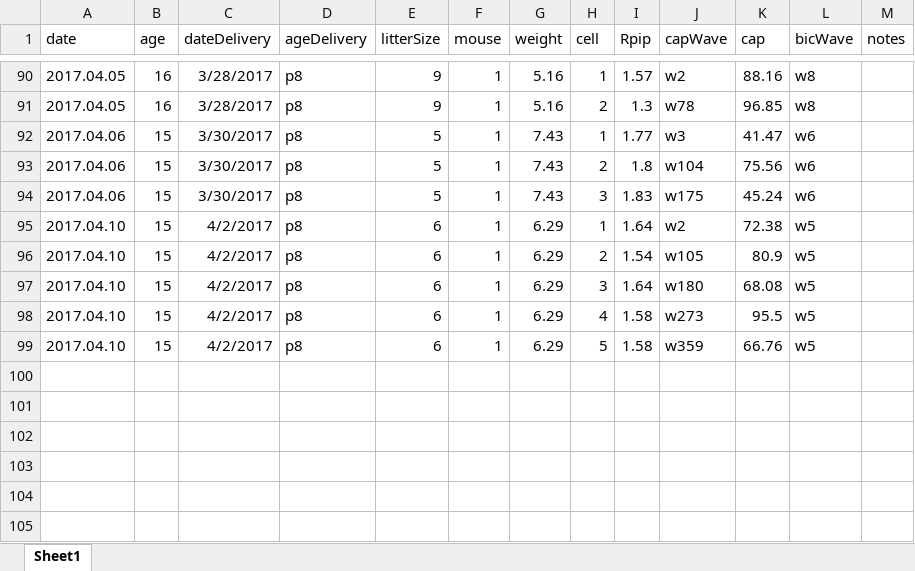
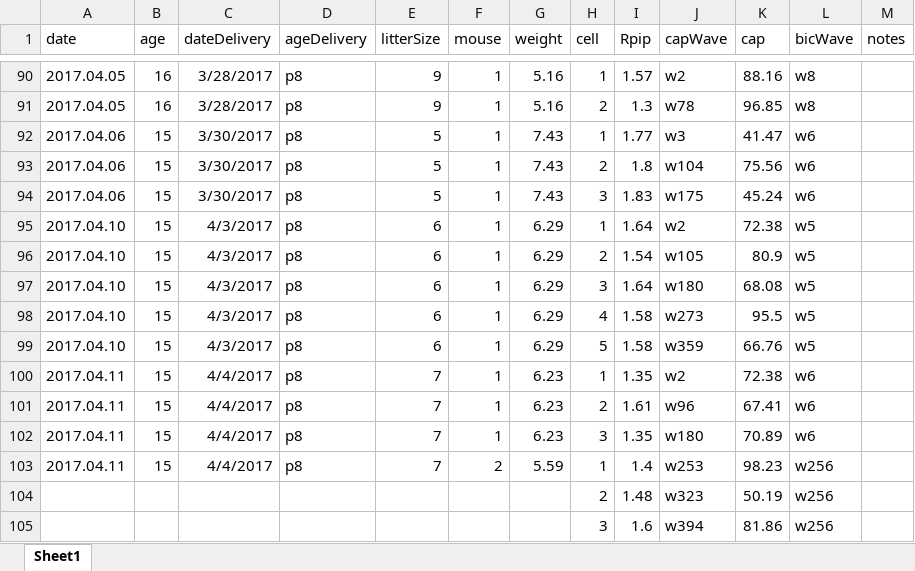
Before and after one commit to yuwie10/ephysAnalysis, an Excel workbook: mouseInfo.xlsx, sheet Sheet1, drawn as a sheet; only a part is shown, gaps mark what is left out; values as stored, in another font and other column widths than the file's, no borders; the diff names each change by its address in the sheet, - before the commit and + after, or states it on an @@ line.

Commit message:
today's cells

```diff
--- a/mouseInfo.xlsx (sheet Sheet1)
+++ b/mouseInfo.xlsx (sheet Sheet1)
-C95:C99 (dateDelivery): 4/2/2017
+C95:C99 (dateDelivery): 4/3/2017
+row 100: 2017.04.11 | 15 | 4/4/2017 | p8 | 7 | 1 | 6.23 | 1 | 1.35 | w2 | 72.38 | w6
+row 101: 2017.04.11 | 15 | 4/4/2017 | p8 | 7 | 1 | 6.23 | 2 | 1.61 | w96 | 67.41 | w6
+row 102: 2017.04.11 | 15 | 4/4/2017 | p8 | 7 | 1 | 6.23 | 3 | 1.35 | w180 | 70.89 | w6
+row 103: 2017.04.11 | 15 | 4/4/2017 | p8 | 7 | 2 | 5.59 | 1 | 1.4 | w253 | 98.23 | w256
+row 104:  |  |  |  |  |  |  | 2 | 1.48 | w323 | 50.19 | w256
+row 105:  |  |  |  |  |  |  | 3 | 1.6 | w394 | 81.86 | w256
```
Also changed, not shown: 5 other files.
